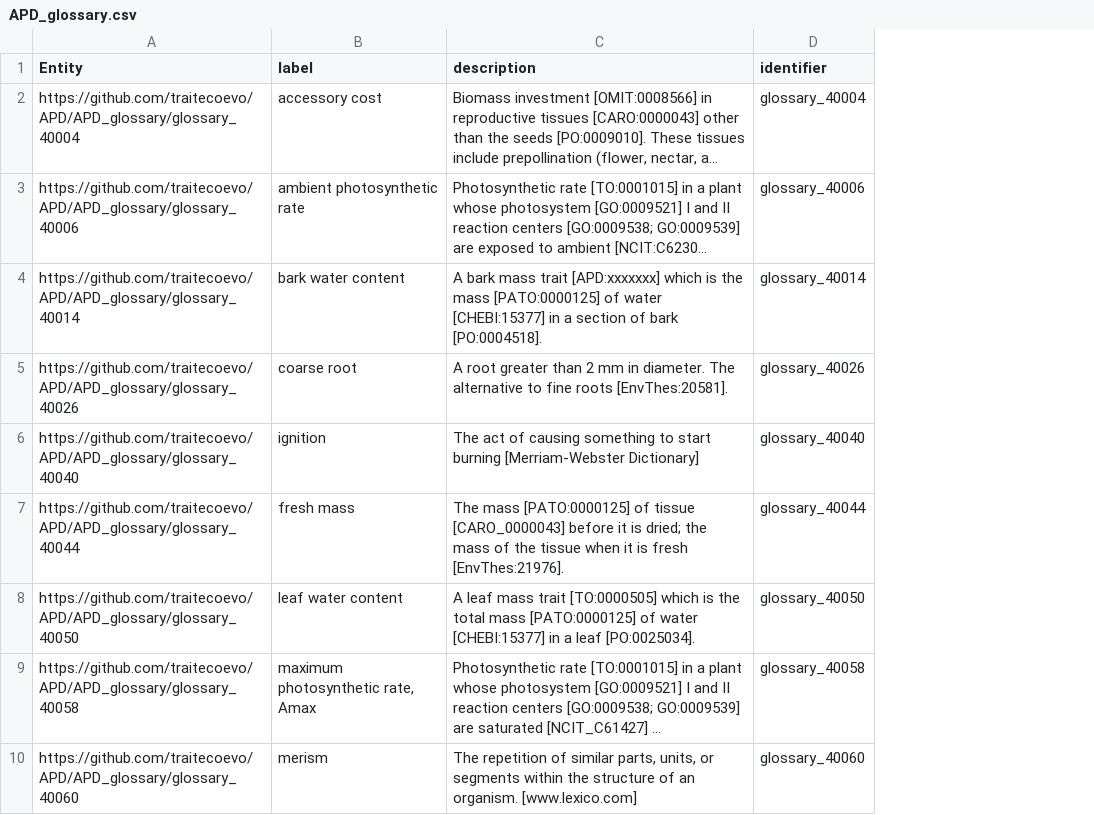
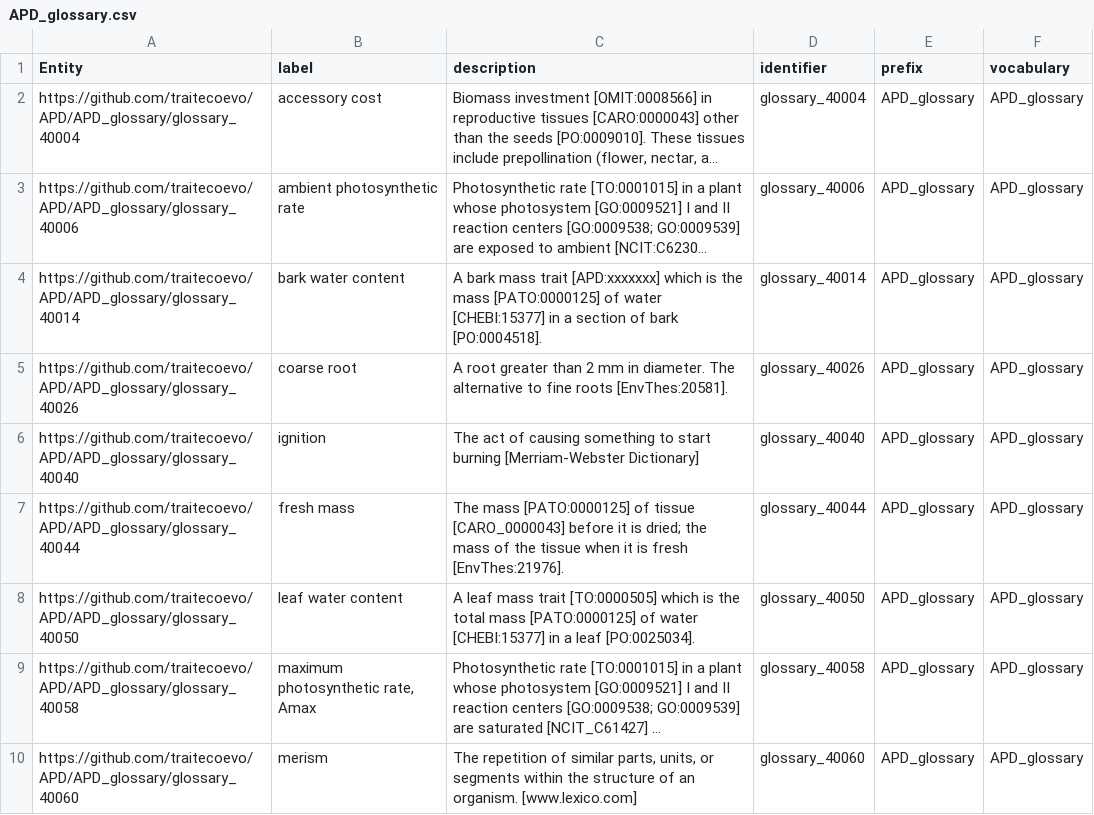
Before and after one commit to traitecoevo/APD, a CSV file: data/APD_glossary.csv, drawn as a sheet; only a part is shown; long unchanged cells end in …; the diff names each change by its address in the sheet, - before the commit and + after, or states it on an @@ line.

```diff
--- a/data/APD_glossary.csv
+++ b/data/APD_glossary.csv
+column E (prefix), rows 2-10: all APD_glossary
+column F (vocabulary), rows 2-10: all APD_glossary
```
Also changed, not shown: data/APD_traits.csv, 2 other files.
